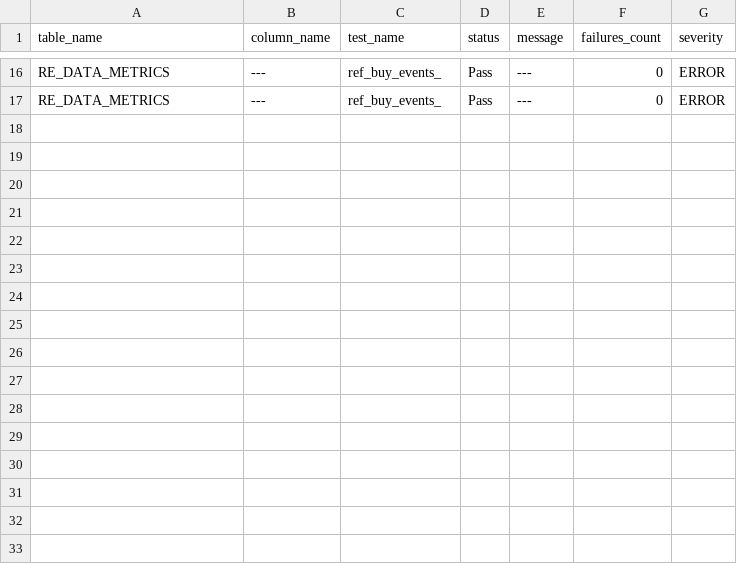
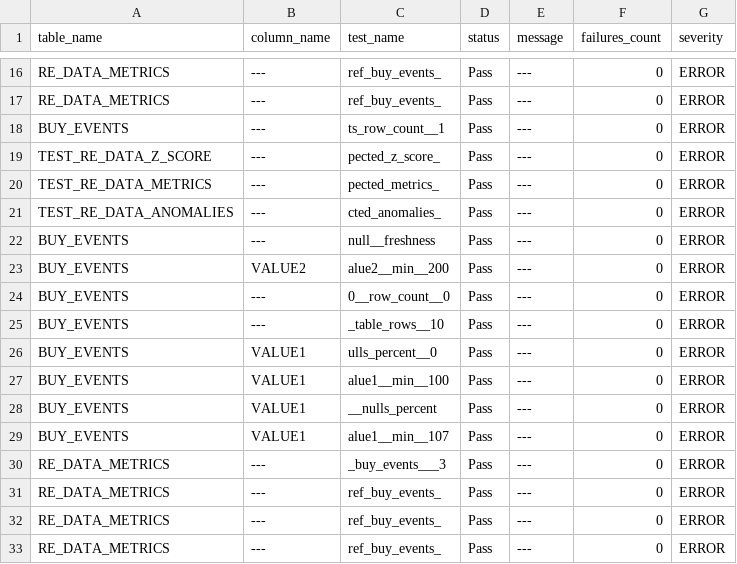
Before and after one commit to re-data/dbt-re-data, a CSV file: integration_tests/seeds/monitoring/expected_test_history.csv, drawn as a sheet; only a part is shown, gaps mark what is left out; the diff names each change by its address in the sheet, - before the commit and + after, or states it on an @@ line.

Commit message:
Modify expected test history to accommodate with additional tests

```diff
--- a/integration_tests/seeds/monitoring/expected_test_history.csv
+++ b/integration_tests/seeds/monitoring/expected_test_history.csv
+row 18: BUY_EVENTS | --- | ts_row_count__1 | Pass | --- | 0 | ERROR
+row 19: TEST_RE_DATA_Z_SCORE | --- | pected_z_score_ | Pass | --- | 0 | ERROR
+row 20: TEST_RE_DATA_METRICS | --- | pected_metrics_ | Pass | --- | 0 | ERROR
+row 21: TEST_RE_DATA_ANOMALIES | --- | cted_anomalies_ | Pass | --- | 0 | ERROR
+row 22: BUY_EVENTS | --- | null__freshness | Pass | --- | 0 | ERROR
+row 23: BUY_EVENTS | VALUE2 | alue2__min__200 | Pass | --- | 0 | ERROR
+row 24: BUY_EVENTS | --- | 0__row_count__0 | Pass | --- | 0 | ERROR
+row 25: BUY_EVENTS | --- | _table_rows__10 | Pass | --- | 0 | ERROR
+row 26: BUY_EVENTS | VALUE1 | ulls_percent__0 | Pass | --- | 0 | ERROR
+row 27: BUY_EVENTS | VALUE1 | alue1__min__100 | Pass | --- | 0 | ERROR
+row 28: BUY_EVENTS | VALUE1 | __nulls_percent | Pass | --- | 0 | ERROR
+row 29: BUY_EVENTS | VALUE1 | alue1__min__107 | Pass | --- | 0 | ERROR
+row 30: RE_DATA_METRICS | --- | _buy_events___3 | Pass | --- | 0 | ERROR
+row 31: RE_DATA_METRICS | --- | ref_buy_events_ | Pass | --- | 0 | ERROR
+row 32: RE_DATA_METRICS | --- | ref_buy_events_ | Pass | --- | 0 | ERROR
+row 33: RE_DATA_METRICS | --- | ref_buy_events_ | Pass | --- | 0 | ERROR
```
